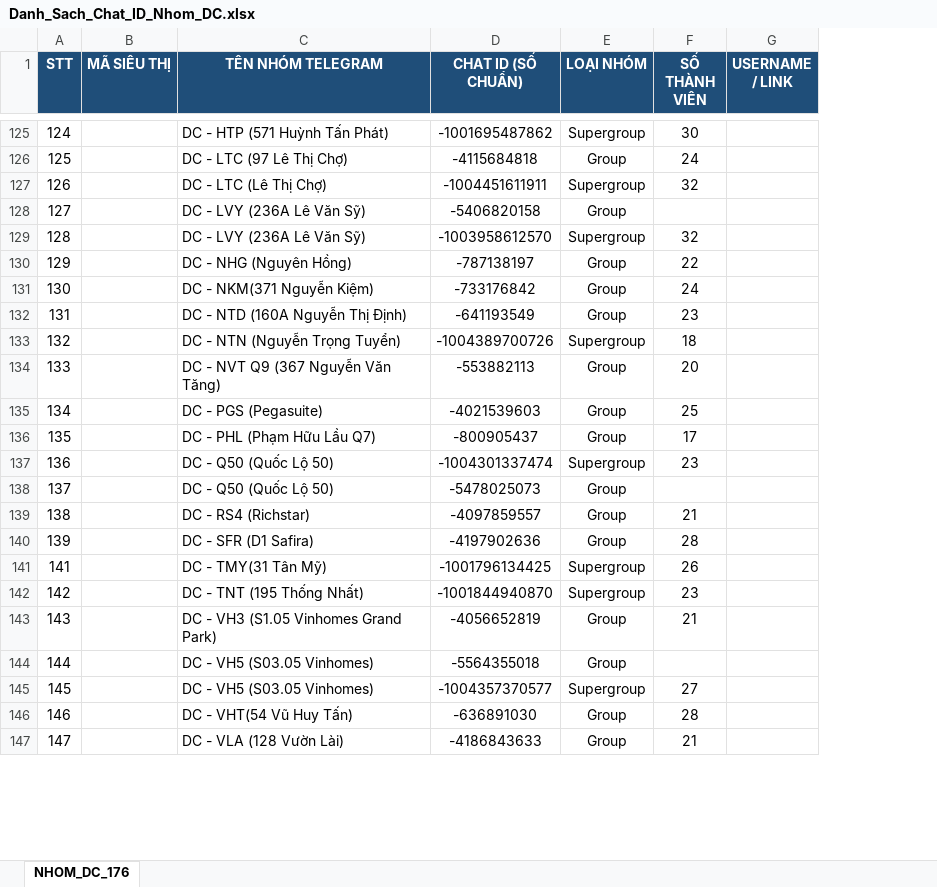
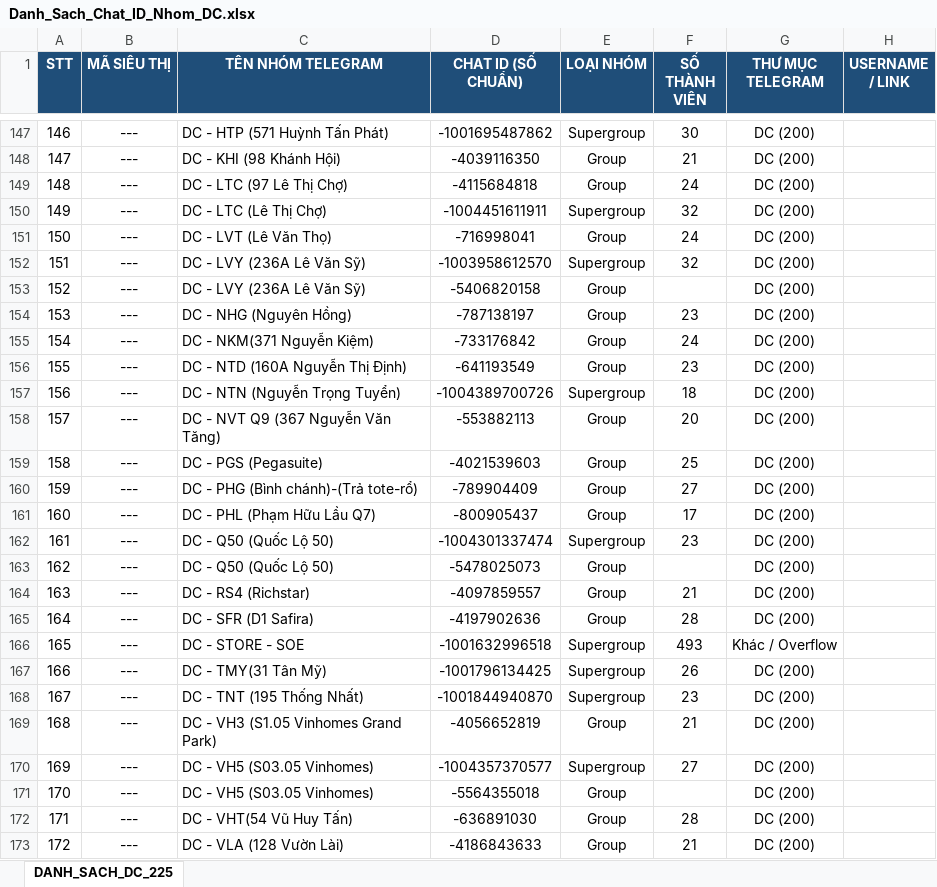
Before and after one commit to aresphamha/Doi_Soat_Dong_Mat, an Excel workbook: Danh_Sach_Chat_ID_Nhom_DC.xlsx, sheet DANH_SACH_DC_225, drawn as a sheet; only a part is shown, gaps mark what is left out; values as stored, in another font and other column widths than the file's, no borders; removed rows and columns are numbered as before the commit, all else as after; the diff covers the shown part only; the diff names each change by its address in the sheet, - before the commit and + after, or states it on an @@ line.

```diff
--- a/Danh_Sach_Chat_ID_Nhom_DC.xlsx (sheet DANH_SACH_DC_225)
+++ b/Danh_Sach_Chat_ID_Nhom_DC.xlsx (sheet DANH_SACH_DC_225)
-sheet tab: NHOM_DC_176
+sheet tab: DANH_SACH_DC_225
+column G (THƯ MỤC TELEGRAM), row 147: DC (200); rows 149-150: DC (200) | DC (200); row 152: DC (200); rows 154-159: all DC (200); rows 161-165: all DC (200); rows 167-170: all DC (200); rows 172-173: DC (200) | DC (200)
@@ column A (STT) renumbered between rows 13 and 225 @@
-B147 (MÃ SIÊU THỊ): (empty)
+B147 (MÃ SIÊU THỊ): ---
+row 148: 147 | --- | DC - KHI (98 Khánh Hội) | -4039116350 | Group | 21 | DC (200)
-B149:B150 (MÃ SIÊU THỊ): (empty)
+B149:B150 (MÃ SIÊU THỊ): ---
-row 128: 127 |  | DC - LVY (236A Lê Văn Sỹ) | -5406820158 | Group
+row 151: 150 | --- | DC - LVT (Lê Văn Thọ) | -716998041 | Group | 24 | DC (200)
-B152 (MÃ SIÊU THỊ): (empty)
+B152 (MÃ SIÊU THỊ): ---
+row 153: 152 | --- | DC - LVY (236A Lê Văn Sỹ) | -5406820158 | Group |  | DC (200)
-B154:B159 (MÃ SIÊU THỊ): (empty)
+B154:B159 (MÃ SIÊU THỊ): ---
-F154 (SỐ THÀNH VIÊN): 22
+F154 (SỐ THÀNH VIÊN): 23
+row 160: 159 | --- | DC - PHG (Bình chánh)-(Trả tote-rổ) | -789904409 | Group | 27 | DC (200)
-B161:B165 (MÃ SIÊU THỊ): (empty)
+B161:B165 (MÃ SIÊU THỊ): ---
+row 166: 165 | --- | DC - STORE - SOE | -1001632996518 | Supergroup | 493 | Khác / Overflow
-B167:B169 (MÃ SIÊU THỊ): (empty)
+B167:B169 (MÃ SIÊU THỊ): ---
-row 144: 144 |  | DC - VH5 (S03.05 Vinhomes) | -5564355018 | Group
-B170 (MÃ SIÊU THỊ): (empty)
+B170 (MÃ SIÊU THỊ): ---
+row 171: 170 | --- | DC - VH5 (S03.05 Vinhomes) | -5564355018 | Group |  | DC (200)
-B172:B173 (MÃ SIÊU THỊ): (empty)
+B172:B173 (MÃ SIÊU THỊ): ---
```
Also changed, not shown: 49 added rows, 1 removed row, 2 moved rows and 52 edited cells elsewhere in this sheet, 1 other file.
